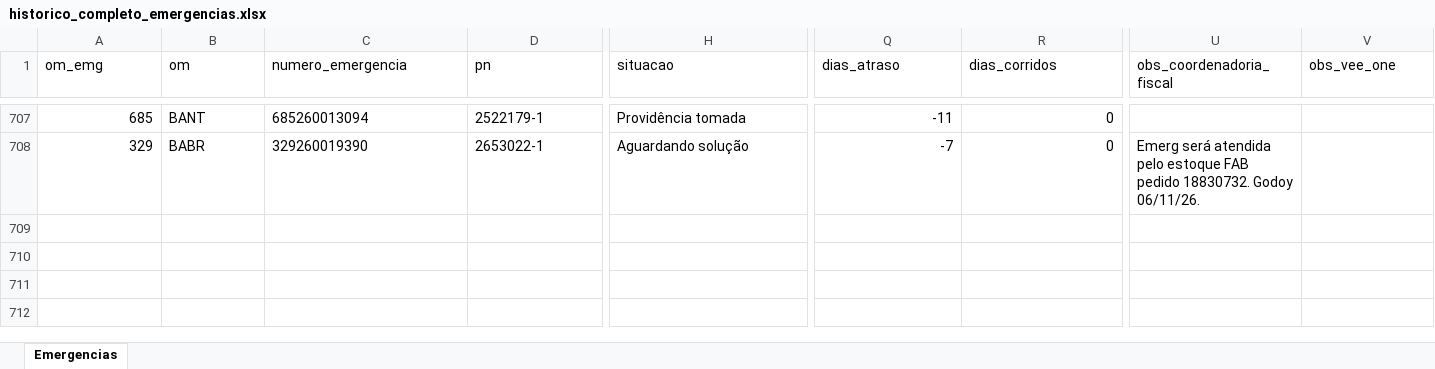
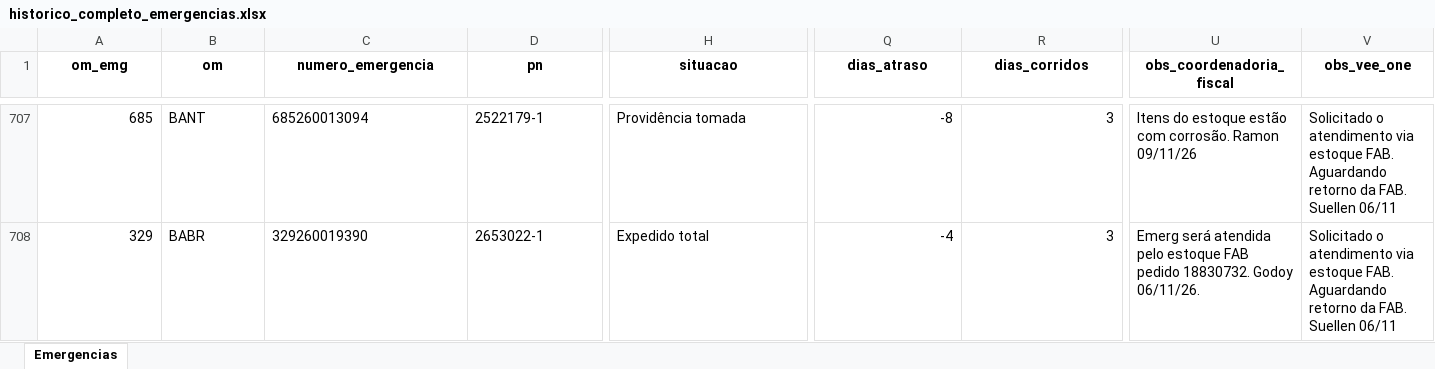
Before and after one commit to wallacedellaney/c98a-pamals, an Excel workbook: Contrato 005/Dashboard/02_Dados_Tratados/historico_completo_emergencias.xlsx, sheet Emergencias, drawn as a sheet; only a part is shown, gaps mark what is left out; values as stored, in another font and other column widths than the file's, no borders; the diff covers the shown part only; the diff names each change by its address in the sheet, - before the commit and + after, or states it on an @@ line.

Commit message:
Atualização automática: emergencias (09/11/2026 10:41)

```diff
--- a/Contrato 005/Dashboard/02_Dados_Tratados/historico_completo_emergencias.xlsx (sheet Emergencias)
+++ b/Contrato 005/Dashboard/02_Dados_Tratados/historico_completo_emergencias.xlsx (sheet Emergencias)
@@ A1:V1 bold: off → on, alignment: left → center @@
-Q707 (dias_atraso): -11
+Q707 (dias_atraso): -8
-R707:R708 (dias_corridos): 0
+R707:R708 (dias_corridos): 3
-U707 (obs_coordenadoria_fiscal): (empty)
+U707 (obs_coordenadoria_fiscal): Itens do estoque estão com corrosão. Ramon 09/11/26
-V707:V708 (obs_vee_one): (empty)
+V707:V708 (obs_vee_one): Solicitado o atendimento via estoque FAB. Aguardando retorno da FAB. Suellen 06/11
-H708 (situacao): Aguardando solução
+H708 (situacao): Expedido total
-Q708 (dias_atraso): -7
+Q708 (dias_atraso): -4
```
Also changed, not shown: 1 added row, 84 edited cells and cell formats elsewhere in this sheet, Contrato 005/Dashboard/02_Dados_Tratados/base_emergencias_tratada.xlsx, 9 other files.
